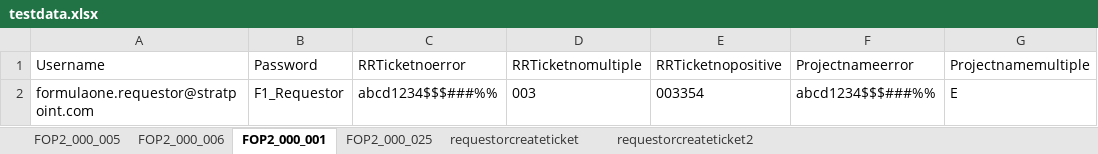
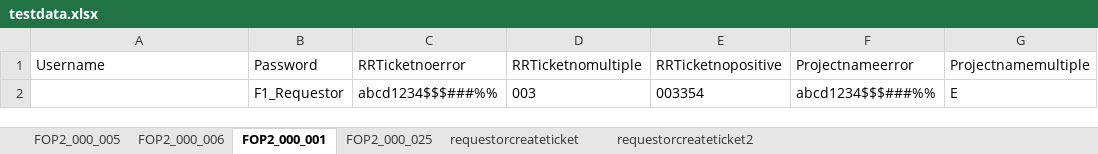
Before and after one commit to princeanriepineda/CarySeleniumHybridFramework, an Excel workbook: DataPulseUserAdminSeleniumFramework/src/main/java/Resources/testdata.xlsx, sheet FOP2_000_001, drawn as a sheet; only a part is shown; values as stored, in another font and other column widths than the file's, no borders; the diff names each change by its address in the sheet, - before the commit and + after, or states it on an @@ line.

```diff
--- a/DataPulseUserAdminSeleniumFramework/src/main/java/Resources/testdata.xlsx (sheet FOP2_000_001)
+++ b/DataPulseUserAdminSeleniumFramework/src/main/java/Resources/testdata.xlsx (sheet FOP2_000_001)
-A2 (Username): formulaone.requestor@stratpoint.com
+A2 (Username): (empty)
```
Also changed, not shown: sheet requestorcreateticket2, sheet FOP2_000_006, sheet FOP2_000_005, sheet requestorcreateticket, sheet FOP2_000_025.
